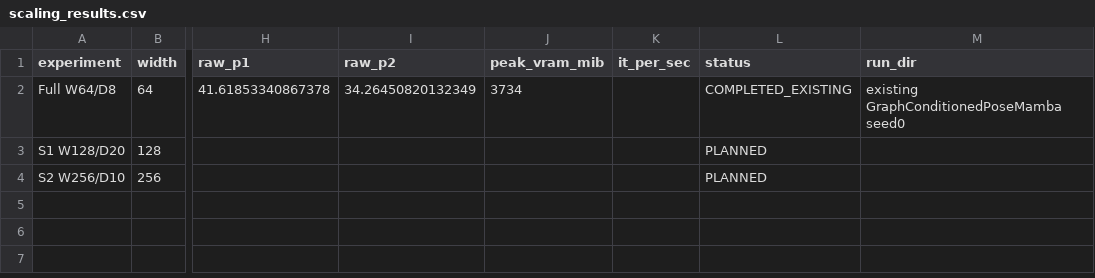
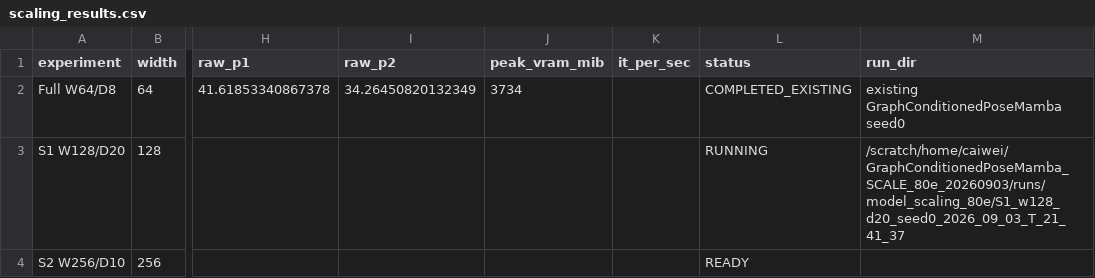
Before and after one commit to Fubuyunhua/GraphConditionedPoseMamba, a CSV file: .experiments/model_scaling_80e_20260903/scaling_results.csv, drawn as a sheet; only a part is shown, gaps mark what is left out; the diff names each change by its address in the sheet, - before the commit and + after, or states it on an @@ line.

Commit message:
pass scale preflight and record S1 launch

```diff
--- a/.experiments/model_scaling_80e_20260903/scaling_results.csv
+++ b/.experiments/model_scaling_80e_20260903/scaling_results.csv
-L3 (status): PLANNED
+L3 (status): RUNNING
-M3 (run_dir): (empty)
+M3 (run_dir): /scratch/home/caiwei/GraphConditionedPoseMamba_SCALE_80e_20260903/runs/model_scaling_80e/S1_w128_d20_seed0_2026_09_03_T_21_41_37
-L4 (status): PLANNED
+L4 (status): READY
```
Also changed, not shown: 5 other files.
